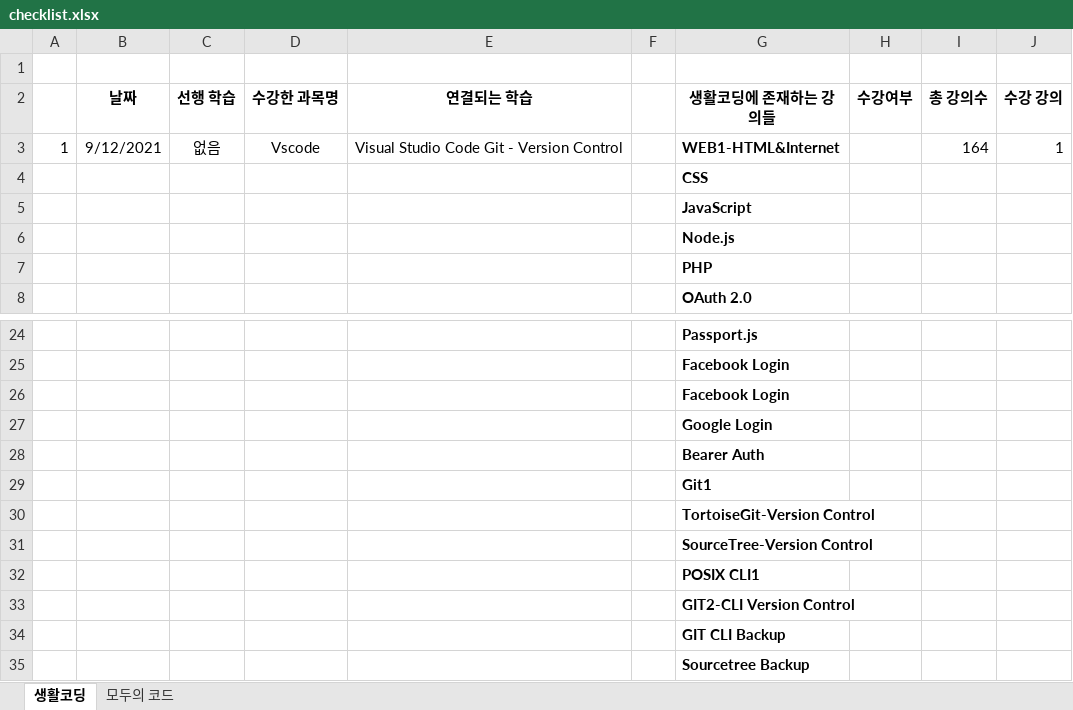
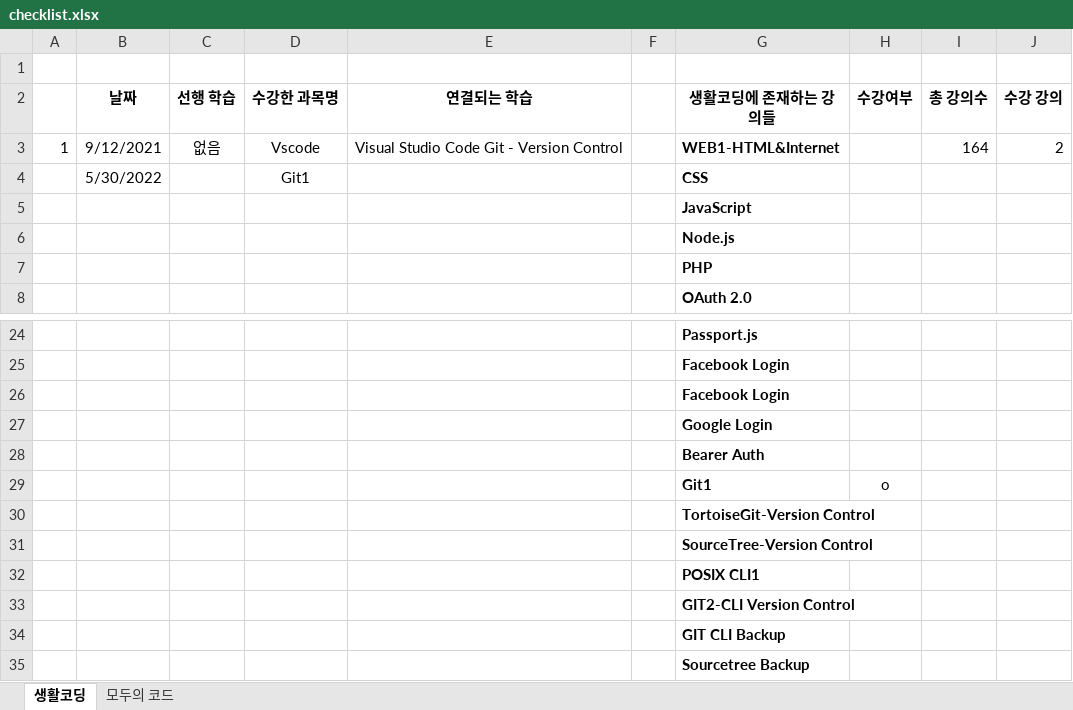
Before and after one commit to DawnteaStudio/conquer_egoing, an Excel workbook: checklist.xlsx, sheet 생활코딩, drawn as a sheet; only a part is shown, gaps mark what is left out; values as stored, in another font and other column widths than the file's, no borders; removed rows and columns are numbered as before the commit, all else as after; the diff names each change by its address in the sheet, - before the commit and + after, or states it on an @@ line.

Commit message:
Update checklist.xlsx

```diff
--- a/checklist.xlsx (sheet 생활코딩)
+++ b/checklist.xlsx (sheet 생활코딩)
-J3 (수강 강의): 1
+J3 (수강 강의): 2
-row 4:  |  |  |  |  |  | CSS
+row 4:  | 5/30/2022 |  | Git1 |  |  | CSS
-H29 (수강여부): (empty)
+H29 (수강여부): o
```
